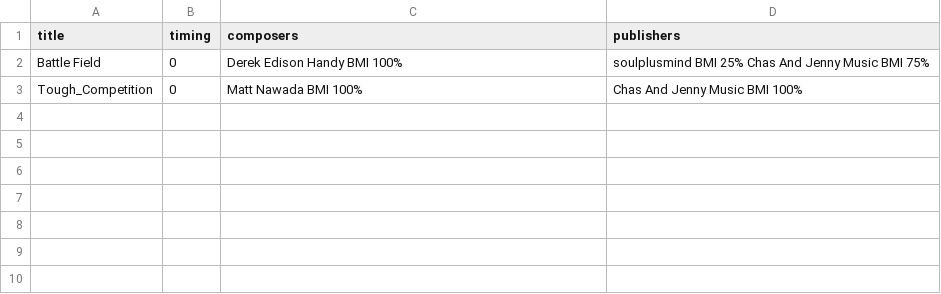
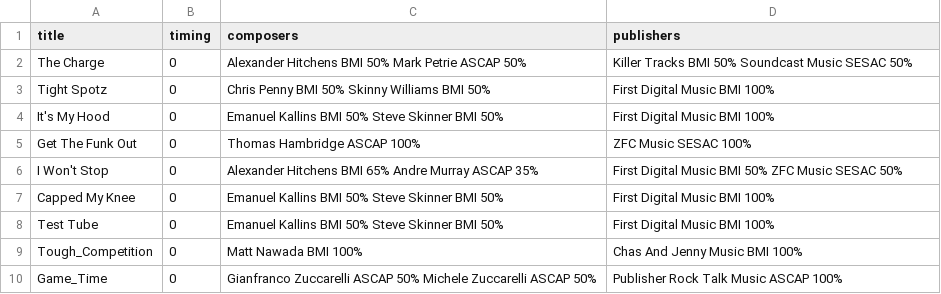
Before and after one commit to chaseahn/yizzly, a CSV file: run/src/static/uploads/name.csv, drawn as a sheet; removed rows and columns are numbered as before the commit, all else as after; the diff names each change by its address in the sheet, - before the commit and + after, or states it on an @@ line.

```diff
--- a/run/src/static/uploads/name.csv
+++ b/run/src/static/uploads/name.csv
-row 2: Battle Field | 0 | Derek Edison Handy BMI 100% | soulplusmind BMI 25% Chas And Jenny Music BMI 75%
+row 2: The Charge | 0 | Alexander Hitchens BMI 50% Mark Petrie ASCAP 50% | Killer Tracks BMI 50% Soundcast Music SESAC 50%
+row 3: Tight Spotz | 0 | Chris Penny BMI 50% Skinny Williams BMI 50% | First Digital Music BMI 100%
+row 4: It's My Hood | 0 | Emanuel Kallins BMI 50% Steve Skinner BMI 50% | First Digital Music BMI 100%
+row 5: Get The Funk Out | 0 | Thomas Hambridge ASCAP 100% | ZFC Music SESAC 100%
+row 6: I Won't Stop | 0 | Alexander Hitchens BMI 65% Andre Murray ASCAP 35% | First Digital Music BMI 50% ZFC Music SESAC 50%
+row 7: Capped My Knee | 0 | Emanuel Kallins BMI 50% Steve Skinner BMI 50% | First Digital Music BMI 100%
+row 8: Test Tube | 0 | Emanuel Kallins BMI 50% Steve Skinner BMI 50% | First Digital Music BMI 100%
+row 10: Game_Time | 0 | Gianfranco Zuccarelli ASCAP 50% Michele Zuccarelli ASCAP 50% | Publisher Rock Talk Music ASCAP 100%
```
Also changed, not shown: 11 other files.
